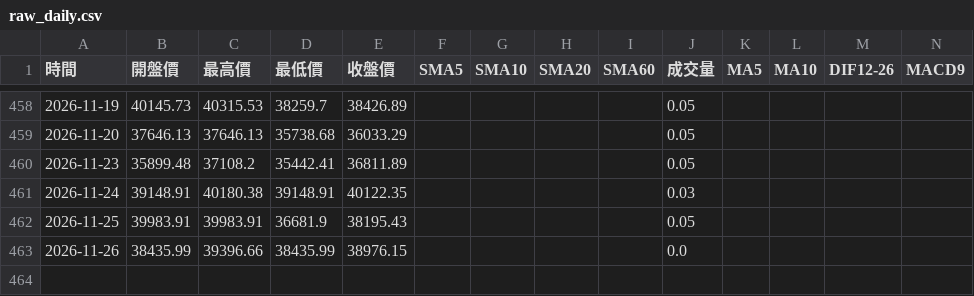
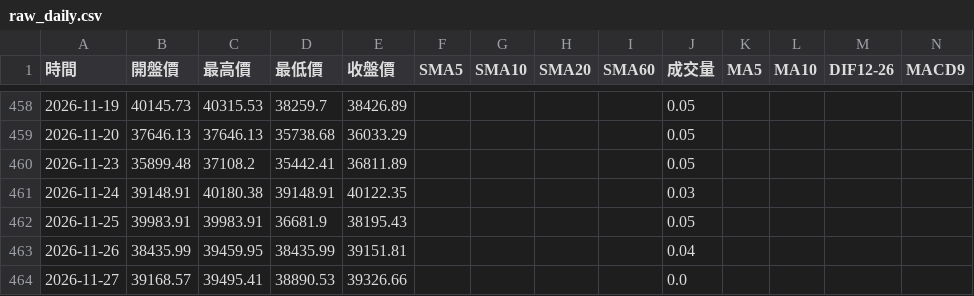
Before and after one commit to hawk82508-cloud/major-indices-channel, a CSV file: data/TAIEX/raw_daily.csv, drawn as a sheet; only a part is shown, gaps mark what is left out; rows hold the shown columns only; the diff names each change by its address in the sheet, - before the commit and + after, or states it on an @@ line.

```diff
--- a/data/TAIEX/raw_daily.csv
+++ b/data/TAIEX/raw_daily.csv
-C463 (最高價): 39396.66
+C463 (最高價): 39459.95
-E463 (收盤價): 38976.15
+E463 (收盤價): 39151.81
-J463 (成交量): 0.0
+J463 (成交量): 0.04
+row 464: 2026-11-27 | 39168.57 | 39495.41 | 38890.53 | 39326.66 |  |  |  |  | 0.0
```
Also changed, not shown: data/TAIEX/raw_monthly.csv, data/TAIEX/raw_weekly.csv, 2 other files.
